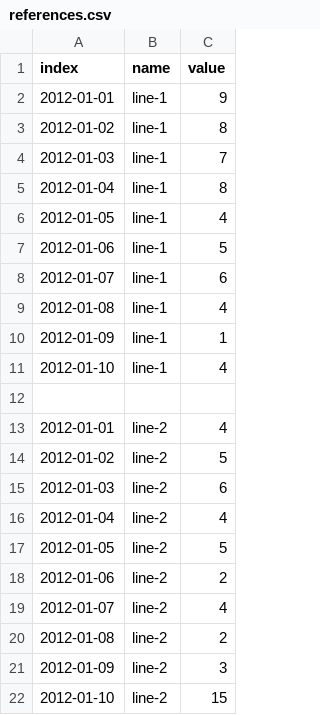
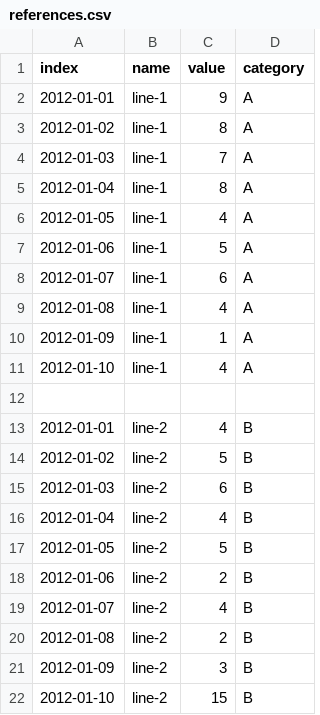
Before and after one commit to equinor/webviz-archived, a CSV file: visualizations/fan_chart/examples/site_example/references.csv, drawn as a sheet; the diff names each change by its address in the sheet, - before the commit and + after, or states it on an @@ line.

```diff
--- a/visualizations/fan_chart/examples/site_example/references.csv
+++ b/visualizations/fan_chart/examples/site_example/references.csv
+column D (category), rows 2-22: A | A | A | A | A | A | A | A | A | A |  | B | B | B | B | B | B | B | B | B | B
```
Also changed, not shown: visualizations/fan_chart/examples/site_example/test.csv, 1 other file.
